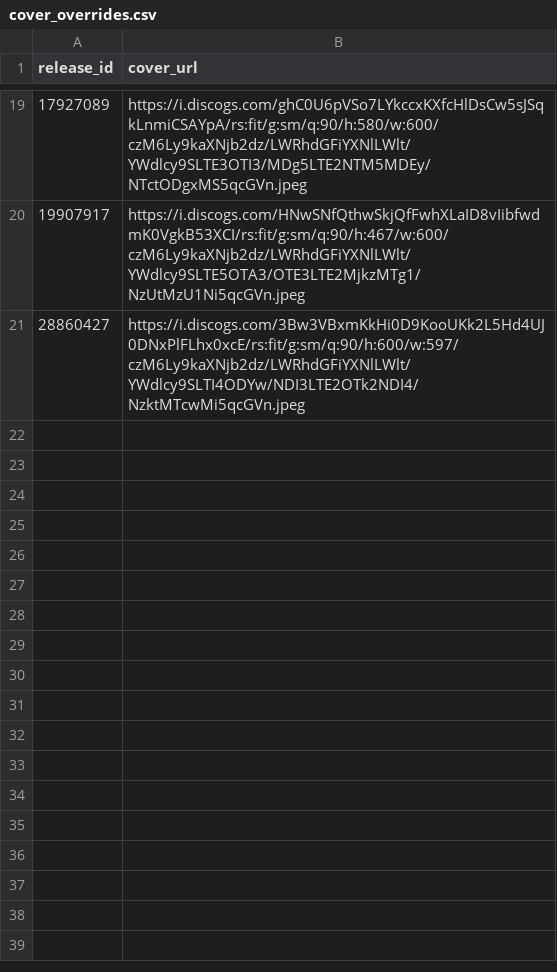
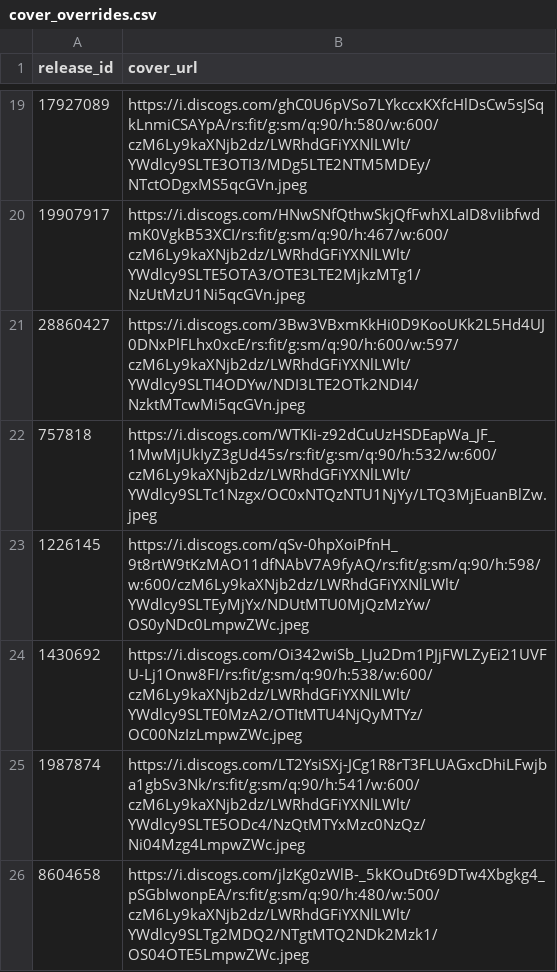
Before and after one commit to DHancock80/music-search-app, a CSV file: cover_overrides.csv, drawn as a sheet; only a part is shown, gaps mark what is left out; the diff names each change by its address in the sheet, - before the commit and + after, or states it on an @@ line.

Commit message:
Batch sync cover_overrides.csv (2025-05-10T00:50:06.598622 UTC)

```diff
--- a/cover_overrides.csv
+++ b/cover_overrides.csv
+row 22: 757818 | https://i.discogs.com/WTKIi-z92dCuUzHSDEapWa_JF_1MwMjUkIyZ3gUd45s/rs:fit/g:sm/q:90/h:532/w:600/czM6Ly9kaXNjb2dz/LWRhdGFiYXNlLWlt/YWdlcy9SLTc1Nzgx/OC0xNTQzNTU1NjYy/LTQ3MjEuanBlZw.jpeg
+row 23: 1226145 | https://i.discogs.com/qSv-0hpXoiPfnH_9t8rtW9tKzMAO11dfNAbV7A9fyAQ/rs:fit/g:sm/q:90/h:598/w:600/czM6Ly9kaXNjb2dz/LWRhdGFiYXNlLWlt/YWdlcy9SLTEyMjYx/NDUtMTU0MjQzMzYw/OS0yNDc0LmpwZWc.jpeg
+row 24: 1430692 | https://i.discogs.com/Oi342wiSb_LJu2Dm1PJjFWLZyEi21UVFU-Lj1Onw8FI/rs:fit/g:sm/q:90/h:538/w:600/czM6Ly9kaXNjb2dz/LWRhdGFiYXNlLWlt/YWdlcy9SLTE0MzA2/OTItMTU4NjQyMTYz/OC00NzIzLmpwZWc.jpeg
+row 25: 1987874 | https://i.discogs.com/LT2YsiSXj-JCg1R8rT3FLUAGxcDhiLFwjba1gbSv3Nk/rs:fit/g:sm/q:90/h:541/w:600/czM6Ly9kaXNjb2dz/LWRhdGFiYXNlLWlt/YWdlcy9SLTE5ODc4/NzQtMTYxMzc0NzQz/Ni04Mzg4LmpwZWc.jpeg
+row 26: 8604658 | https://i.discogs.com/jlzKg0zWlB-_5kKOuDt69DTw4Xbgkg4_pSGbIwonpEA/rs:fit/g:sm/q:90/h:480/w:500/czM6Ly9kaXNjb2dz/LWRhdGFiYXNlLWlt/YWdlcy9SLTg2MDQ2/NTgtMTQ2NDk2Mzk1/OS04OTE5LmpwZWc.jpeg
```
